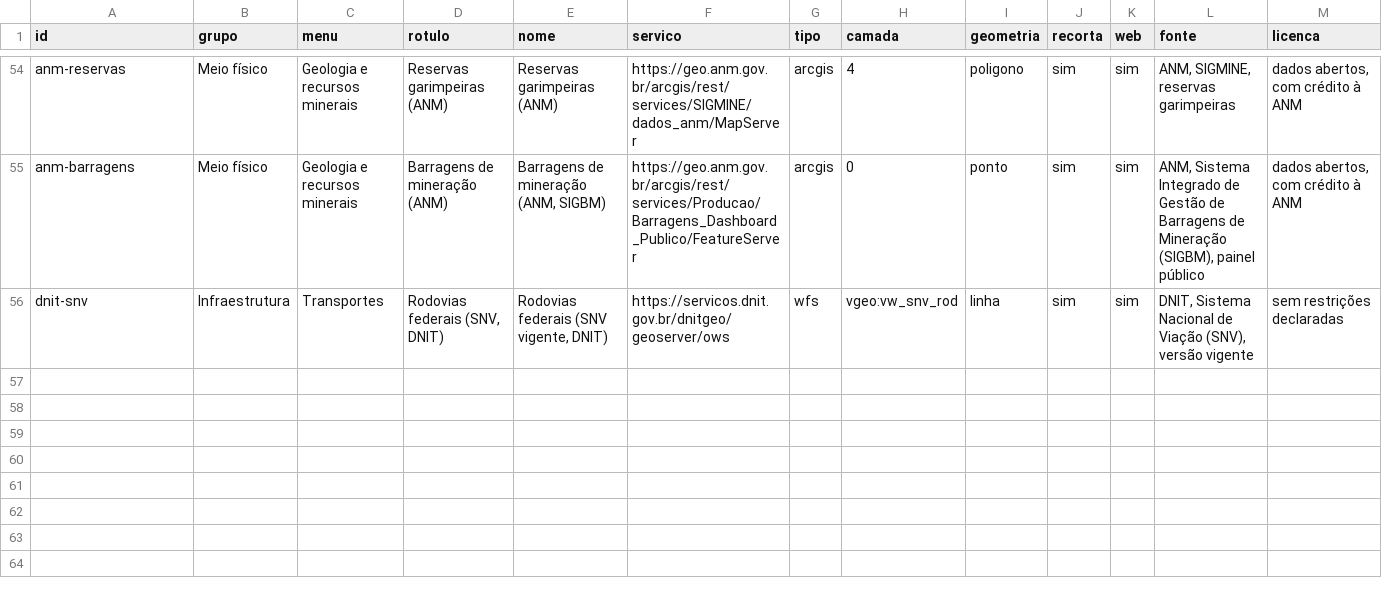
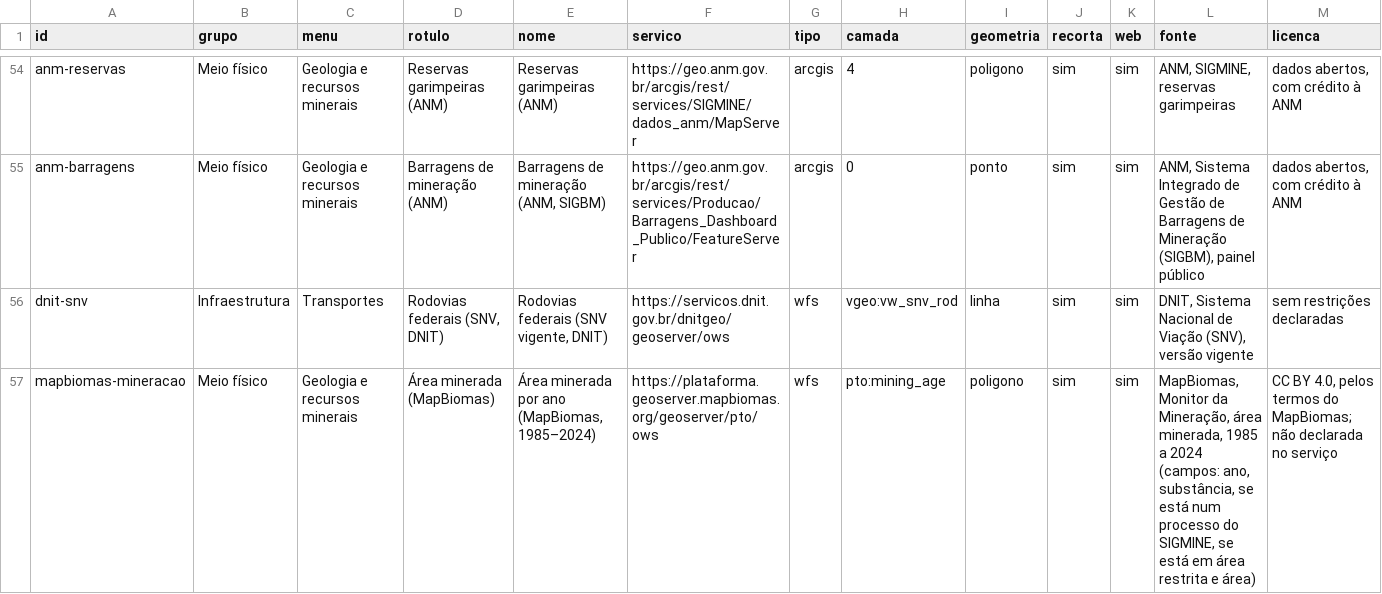
Before and after one commit to elpidioassinaturas/BrasilData, a CSV file: fontes.csv, drawn as a sheet; only a part is shown, gaps mark what is left out; rows hold the shown columns only; the diff names each change by its address in the sheet, - before the commit and + after, or states it on an @@ line.

```diff
--- a/fontes.csv
+++ b/fontes.csv
+row 57: mapbiomas-mineracao | Meio físico | Geologia e recursos minerais | Área minerada (MapBiomas) | Área minerada por ano (MapBiomas, 1985–2024) | https://plataforma.geoserver.mapbiomas.org/geoserver/pto/ows | wfs | pto:mining_age | poligono | sim | sim | MapBiomas, Monitor da Mineração, área minerada, 1985 a 2024 (campos: ano, substância, se está num processo do SIGMINE, se está em área restrita e área) | CC BY 4.0, pelos termos do MapBiomas; não declarada no serviço
```
Also changed, not shown: 9 other files.
